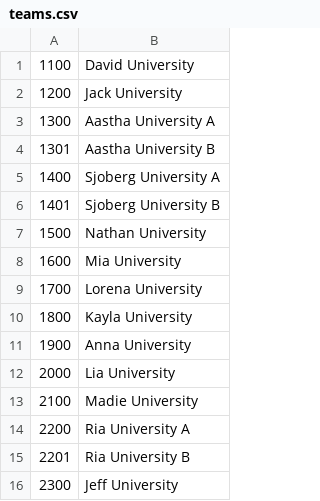
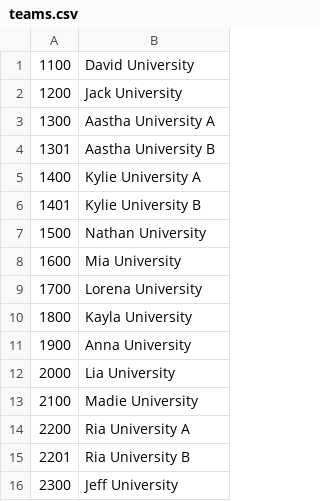
Before and after one commit to jeffreydrew/Tabl, a CSV file: teams.csv, drawn as a sheet.

```diff
--- a/teams.csv
+++ b/teams.csv
@@ -4,4 +4,4 @@
 1301, Aastha University B
-1400, Sjoberg University A
-1401, Sjoberg University B
+1400, Kylie University A
+1401, Kylie University B
 1500, Nathan University
```
Also changed, not shown: 4 other files.
